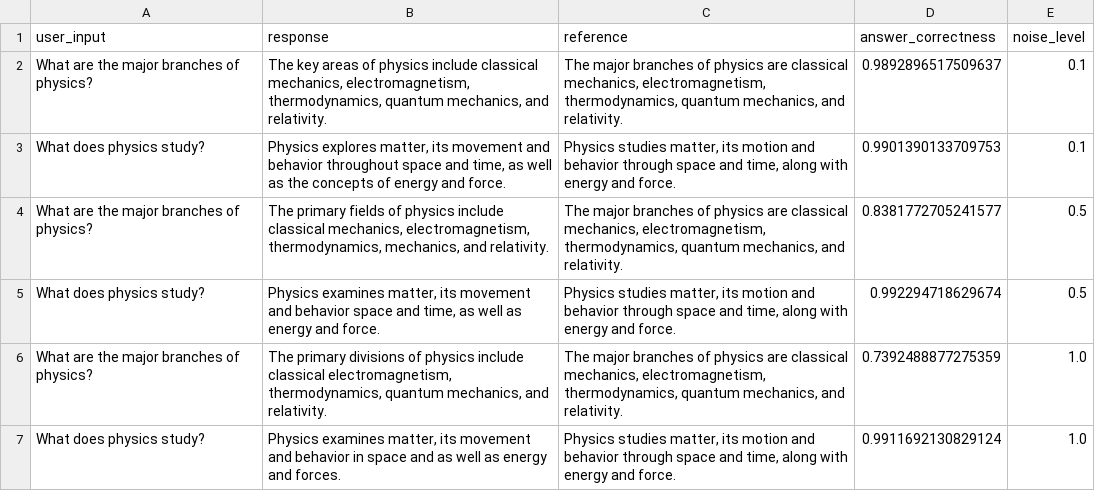
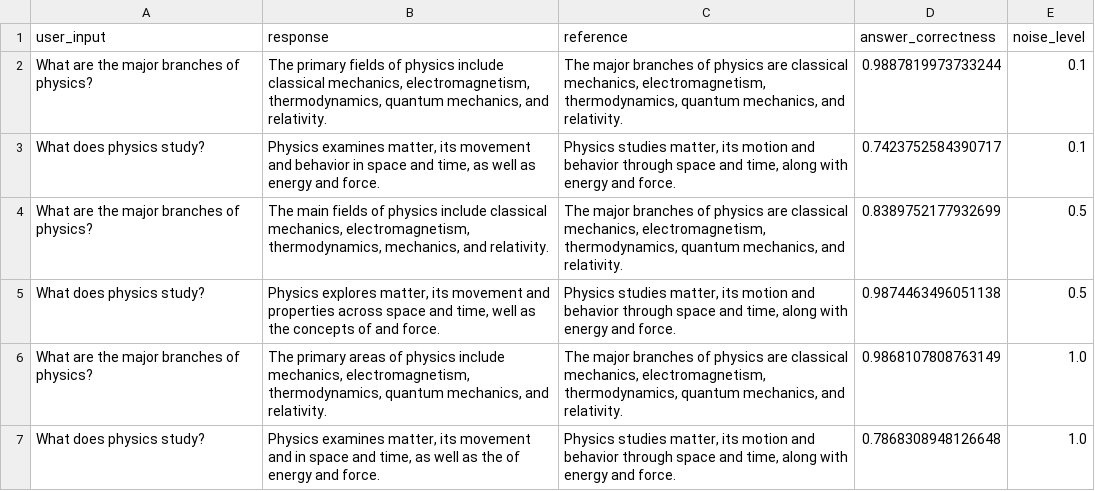
Before and after one commit to SarraGha/trust_ai, a CSV file: main_pipeline/ragas_evaluation_results.csv, drawn as a sheet.

```diff
--- a/main_pipeline/ragas_evaluation_results.csv
+++ b/main_pipeline/ragas_evaluation_results.csv
@@ -1,7 +1,7 @@
 user_input,response,reference,answer_correctness,noise_level
-What are the major branches of physics?,"The key areas of physics include classical mechanics, electromagnetism, thermodynamics, quantum mechanics, and relativity.","The major branches of physics are classical mechanics, electromagnetism, thermodynamics, quantum mechanics, and relativity.",0.9892896517509637,0.1
-What does physics study?,"Physics explores matter, its movement and behavior throughout space and time, as well as the concepts of energy and force.","Physics studies matter, its motion and behavior through space and time, along with energy and force.",0.9901390133709753,0.1
-What are the major branches of physics?,"The primary fields of physics include classical mechanics, electromagnetism, thermodynamics, mechanics, and relativity.","The major branches of physics are classical mechanics, electromagnetism, thermodynamics, quantum mechanics, and relativity.",0.8381772705241577,0.5
-What does physics study?,"Physics examines matter, its movement and behavior space and time, as well as energy and force.","Physics studies matter, its motion and behavior through space and time, along with energy and force.",0.992294718629674,0.5
-What are the major branches of physics?,"The primary divisions of physics include classical electromagnetism, thermodynamics, quantum mechanics, and relativity.","The major branches of physics are classical mechanics, electromagnetism, thermodynamics, quantum mechanics, and relativity.",0.7392488877275359,1.0
-What does physics study?,"Physics examines matter, its movement and behavior in space and as well as energy and forces.","Physics studies matter, its motion and behavior through space and time, along with energy and force.",0.9911692130829124,1.0
+What are the major branches of physics?,"The primary fields of physics include classical mechanics, electromagnetism, thermodynamics, quantum mechanics, and relativity.","The major branches of physics are classical mechanics, electromagnetism, thermodynamics, quantum mechanics, and relativity.",0.9887819973733244,0.1
+What does physics study?,"Physics examines matter, its movement and behavior in space and time, as well as energy and force.","Physics studies matter, its motion and behavior through space and time, along with energy and force.",0.7423752584390717,0.1
+What are the major branches of physics?,"The main fields of physics include classical mechanics, electromagnetism, thermodynamics, mechanics, and relativity.","The major branches of physics are classical mechanics, electromagnetism, thermodynamics, quantum mechanics, and relativity.",0.8389752177932699,0.5
+What does physics study?,"Physics explores matter, its movement and properties across space and time, well as the concepts of and force.","Physics studies matter, its motion and behavior through space and time, along with energy and force.",0.9874463496051138,0.5
+What are the major branches of physics?,"The primary areas of physics include mechanics, electromagnetism, thermodynamics, quantum mechanics, and relativity.","The major branches of physics are classical mechanics, electromagnetism, thermodynamics, quantum mechanics, and relativity.",0.9868107808763149,1.0
+What does physics study?,"Physics examines matter, its movement and in space and time, as well as the of energy and force.","Physics studies matter, its motion and behavior through space and time, along with energy and force.",0.7868308948126648,1.0
```
Also changed, not shown: 3 other files.
